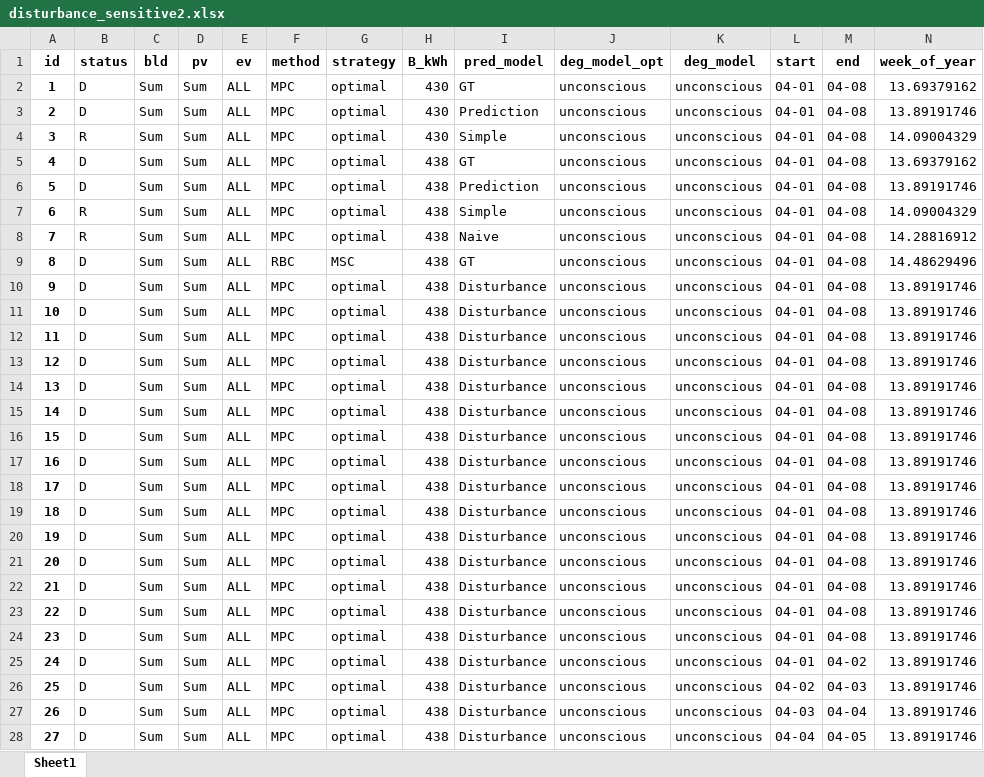
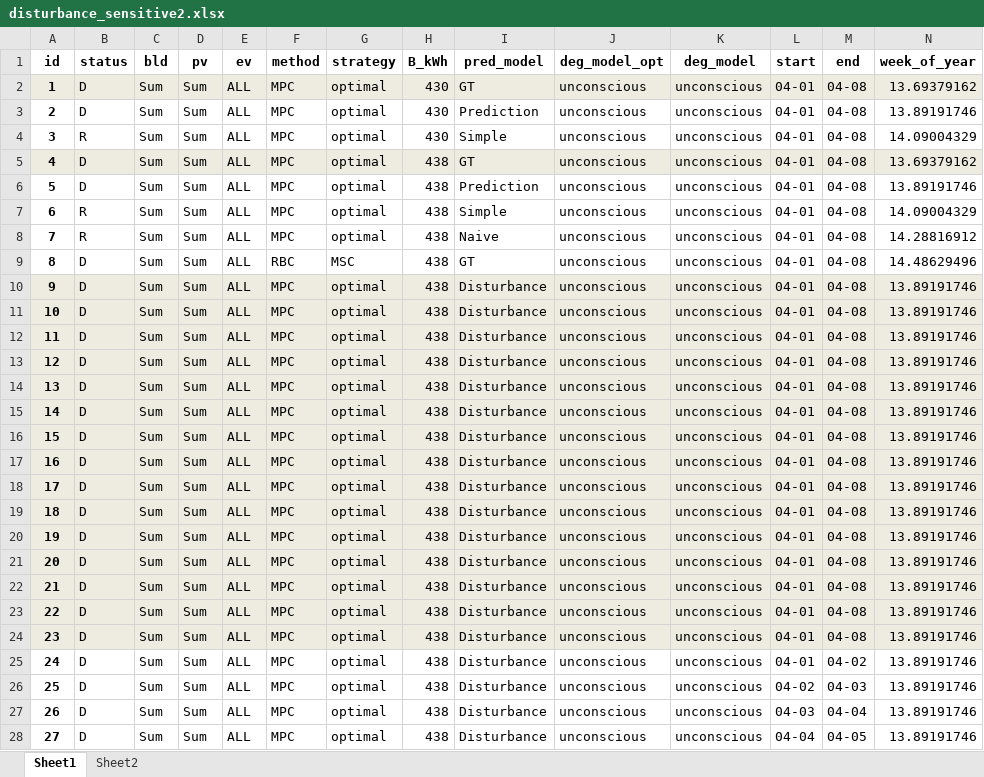
Before and after one commit to AarenLee07/Microgrid-Optimizer, an Excel workbook: output/experiments/Aug2023_2/disturbance_sensitive2.xlsx, sheet Sheet1, drawn as a sheet; only a part is shown; values as stored, in another font and other column widths than the file's, no borders; the diff covers the shown part only; the diff names each change by its address in the sheet, - before the commit and + after, or states it on an @@ line.

```diff
--- a/output/experiments/Aug2023_2/disturbance_sensitive2.xlsx (sheet Sheet1)
+++ b/output/experiments/Aug2023_2/disturbance_sensitive2.xlsx (sheet Sheet1)
+sheet tab: Sheet2
-A2:N2 fill: none
+A2:N2 fill: #EEECE1
-A5:N5 fill: none
+A5:N5 fill: #EEECE1
-A10:N24 fill: none
+A10:N24 fill: #EEECE1
```
Also changed, not shown: cell formats elsewhere in this sheet, output/experiments/Aug2023_3/LOG-MPC-MSC-6h-bat-52weeks.xlsx, output/experiments/Aug2023_3/LOG-MPC-MSC-6h-normal-disturbance-6weeks1.xlsx, 31 other files.
